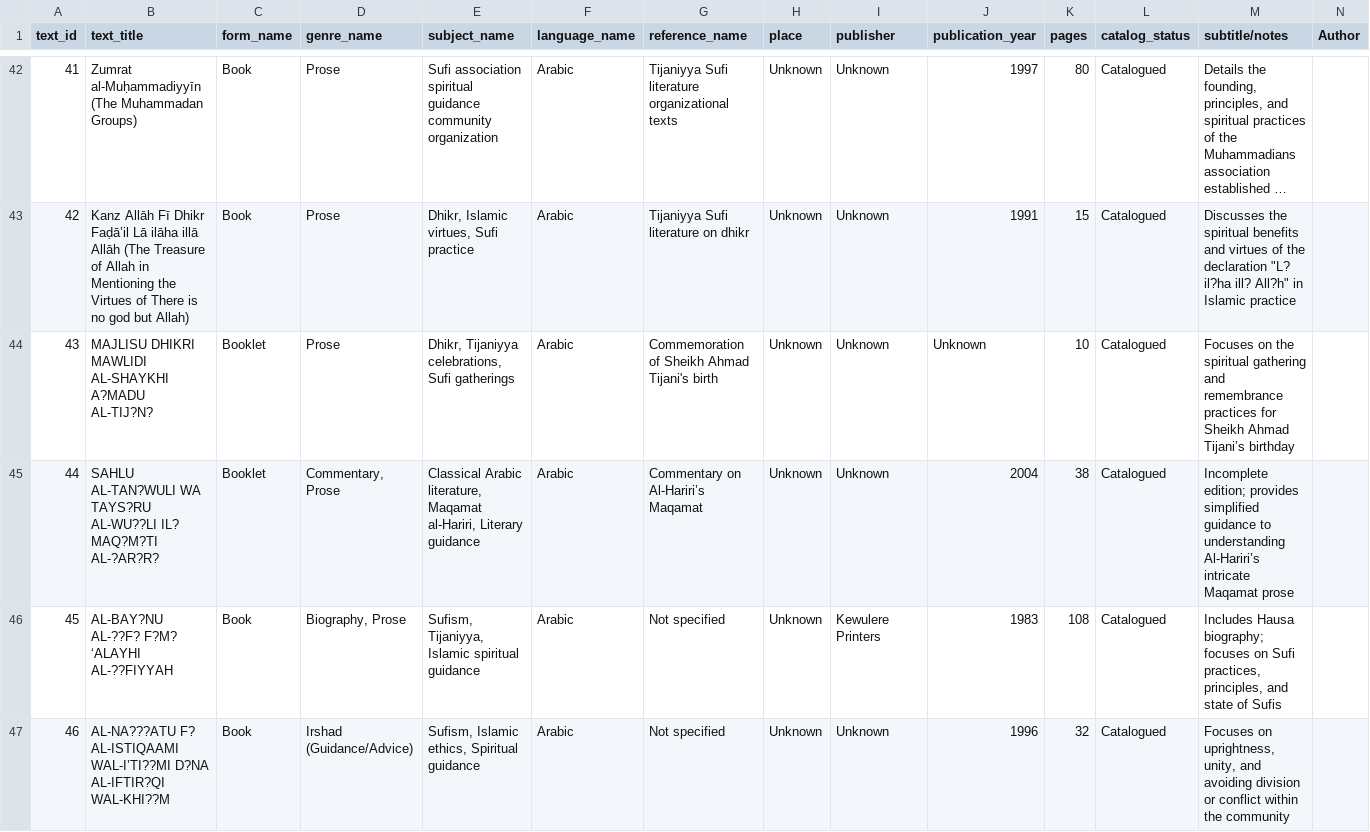
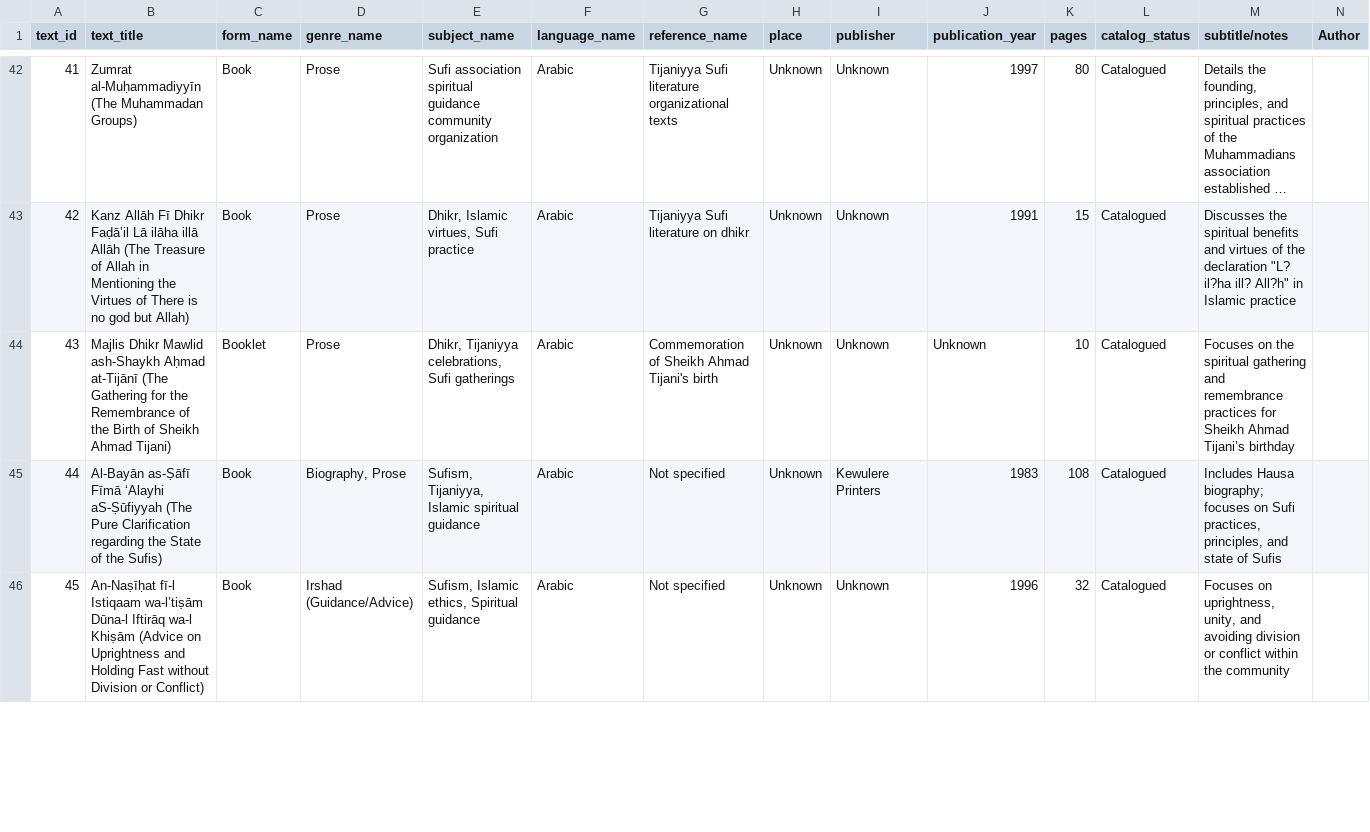
Before and after one commit to SmileBakGlobal/sheikh-yusuf-lokoja-bibliographic-database, a CSV file: sheikh-yusuf-lokoja-bibliographic-database.csv, drawn as a sheet; only a part is shown, gaps mark what is left out; long unchanged cells end in …; removed rows and columns are numbered as before the commit, all else as after; rows hold the shown columns only; the diff covers the shown part only; the diff names each change by its address in the sheet, - before the commit and + after, or states it on an @@ line.

Commit message:
Update sheikh-yusuf-lokoja-bibliographic-database.csv

```diff
--- a/sheikh-yusuf-lokoja-bibliographic-database.csv
+++ b/sheikh-yusuf-lokoja-bibliographic-database.csv
-B44 (text_title): MAJLISU DHIKRI MAWLIDI AL-SHAYKHI A?MADU AL-TIJ?N?
+B44 (text_title): Majlis Dhikr Mawlid ash-Shaykh Aḥmad at-Tijānī (The Gathering for the Remembrance of the Birth of Sheikh Ahmad Tijani)
-row 45: 44 | SAHLU AL-TAN?WULI WA TAYS?RU AL-WU??LI IL? MAQ?M?TI AL-?AR?R? | Booklet | Commentary, Prose | Classical Arabic literature, Maqamat al-Hariri, Literary guidance | Arabic | Commentary on Al-Hariri’s Maqamat | Unknown | Unknown | 2004 | 38 | Catalogued | Incomplete edition; provides simplified guidance to understanding Al-Hariri’s intricate Maqamat prose
@@ column A (text_id) renumbered from row 45 down @@
-B45 (text_title): AL-BAY?NU AL-??F? F?M? ‘ALAYHI AL-??FIYYAH
+B45 (text_title): Al-Bayān as-Ṣāfī Fīmā ‘Alayhi aS-Ṣūfiyyah (The Pure Clarification regarding the State of the Sufis)
-B46 (text_title): AL-NA???ATU F? AL-ISTIQAAMI WAL-I’TI??MI D?NA AL-IFTIR?QI WAL-KHI??M
+B46 (text_title): An-Naṣīḥat fī-l Istiqaam wa-l’tiṣām Dūna-l Iftirāq wa-l Khiṣām (Advice on Uprightness and Holding Fast without Division or Conflict)
```
Also changed, not shown: 1 added row, 1 removed row and 12 edited cells elsewhere in this file.
